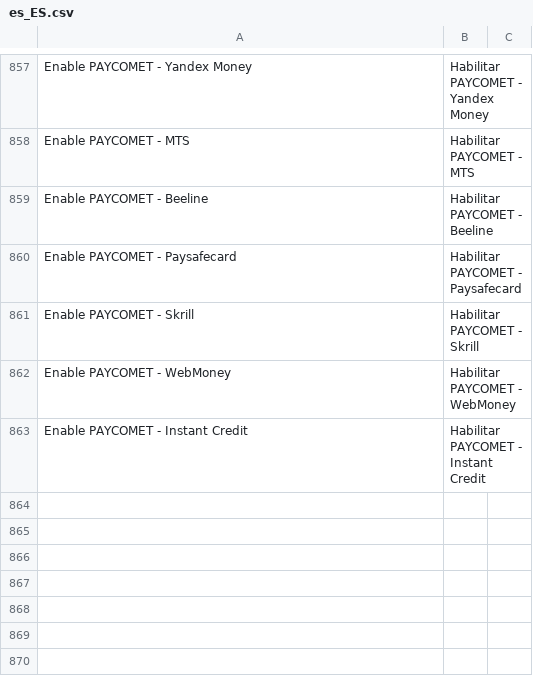
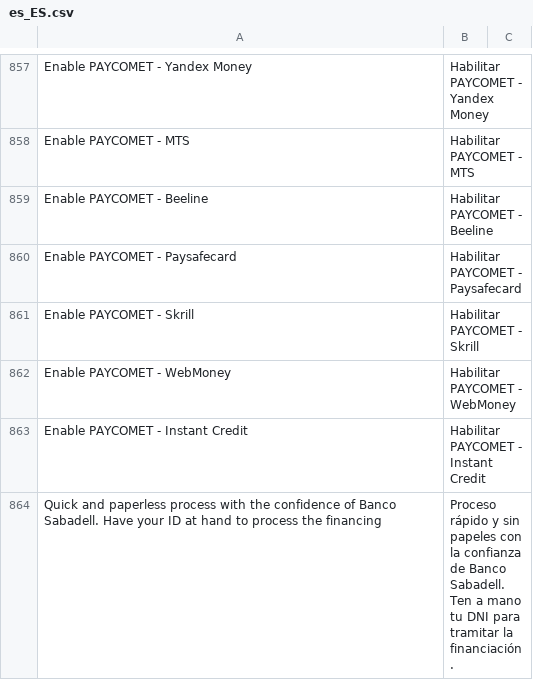
Before and after one commit to PAYCOMET/composer-magento-2, a CSV file: i18n/es_ES.csv, drawn as a sheet; only a part is shown, gaps mark what is left out; the diff names each change by its address in the sheet, - before the commit and + after, or states it on an @@ line.

```diff
--- a/i18n/es_ES.csv
+++ b/i18n/es_ES.csv
+row 864: Quick and paperless process with the confidence of Banco Sabadell. Have your ID at hand to process the financing | Proceso rápido y sin papeles con la confianza de Banco Sabadell. Ten a mano tu DNI para tramitar la financiación.
```
Also changed, not shown: i18n/en_US.csv, 45 other files.
